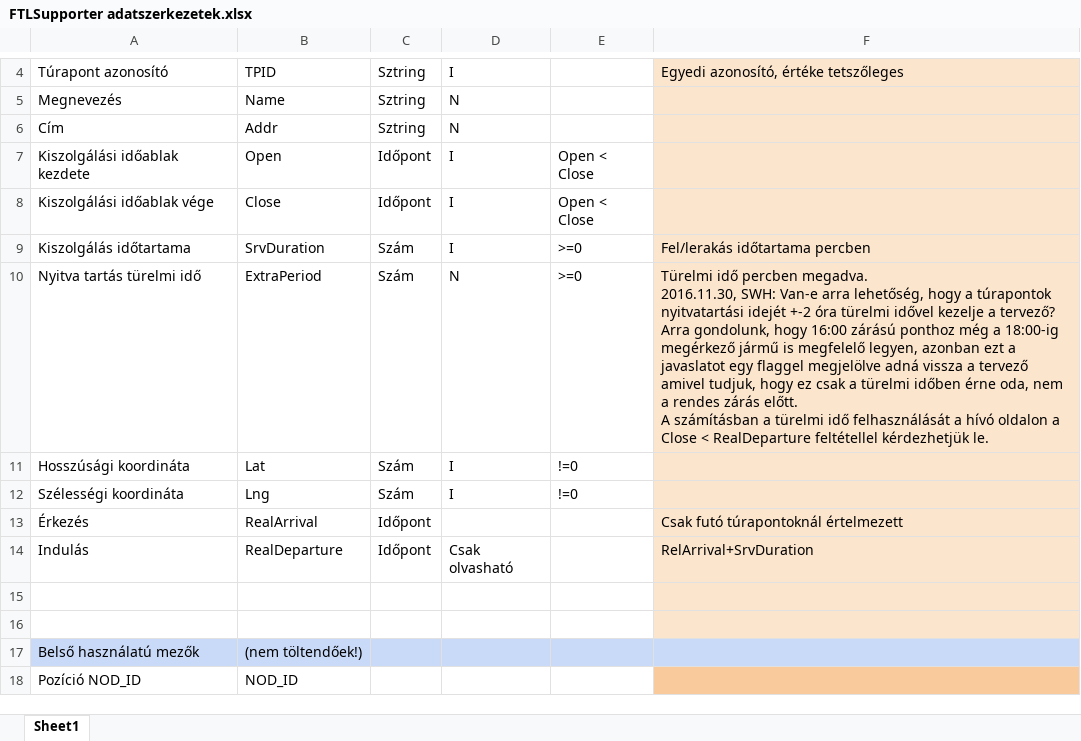
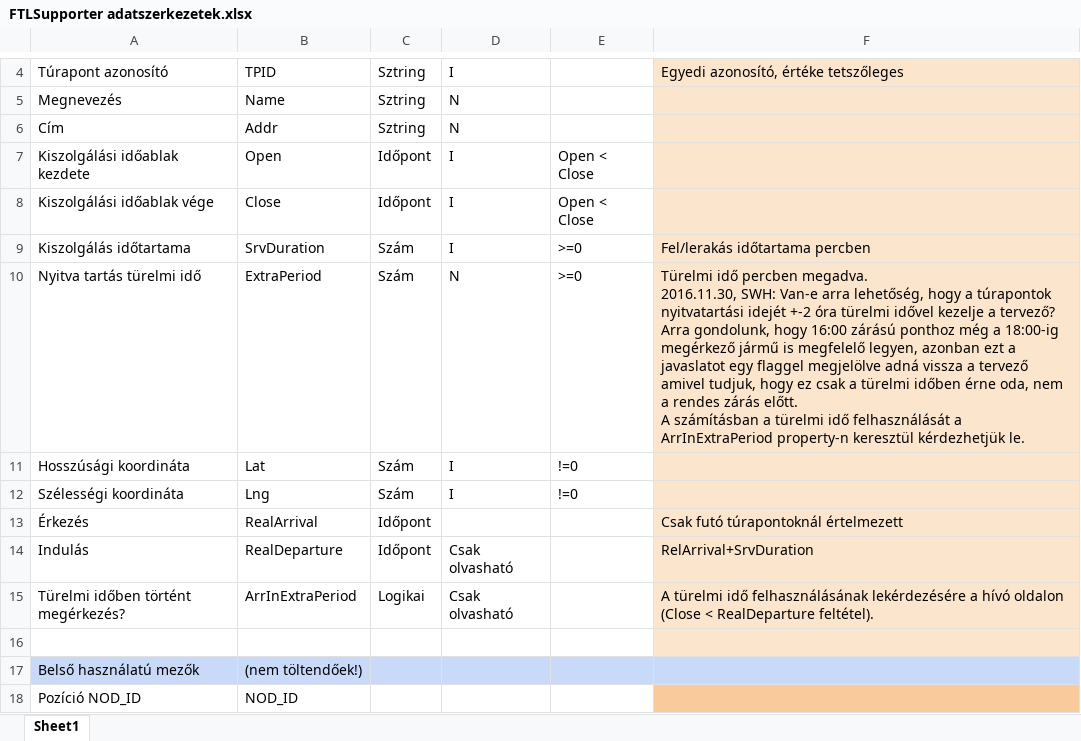
Before and after one commit to SkillTech-Organization/FTLSupporter, an Excel workbook: doc/FTLSupporter adatszerkezetek.xlsx, sheet Sheet1, drawn as a sheet; only a part is shown, gaps mark what is left out; values as stored, in another font and other column widths than the file's, no borders; the diff names each change by its address in the sheet, - before the commit and + after, or states it on an @@ line.

```diff
--- a/doc/FTLSupporter adatszerkezetek.xlsx (sheet Sheet1)
+++ b/doc/FTLSupporter adatszerkezetek.xlsx (sheet Sheet1)
-F10: …felhasználását a hívó oldalon a Close < RealDeparture feltétellel kérdezhetjük le.
+F10: …felhasználását a ArrInExtraPeriod property-n keresztül kérdezhetjük le.
-row 15: (empty)
+row 15: Türelmi időben történt megérkezés? | ArrInExtraPeriod | Logikai | Csak olvasható |  | A türelmi idő felhasználásának lekérdezésére a hívó oldalon (Close < RealDeparture feltétel).
```
Also changed, not shown: 15 other files.
